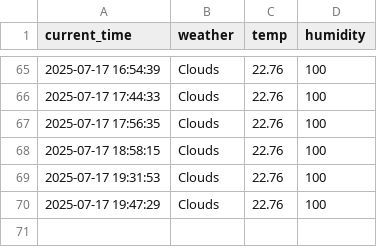
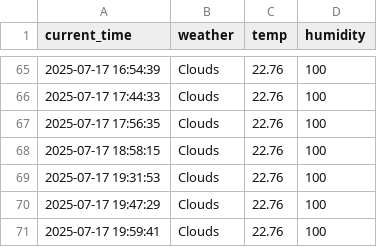
Before and after one commit to eustina45/seoul_weather_5m, a CSV file: seoul_weather.csv, drawn as a sheet; only a part is shown, gaps mark what is left out; the diff names each change by its address in the sheet, - before the commit and + after, or states it on an @@ line.

```diff
--- a/seoul_weather.csv
+++ b/seoul_weather.csv
+row 71: 2025-07-17 19:59:41 | Clouds | 22.76 | 100
```
